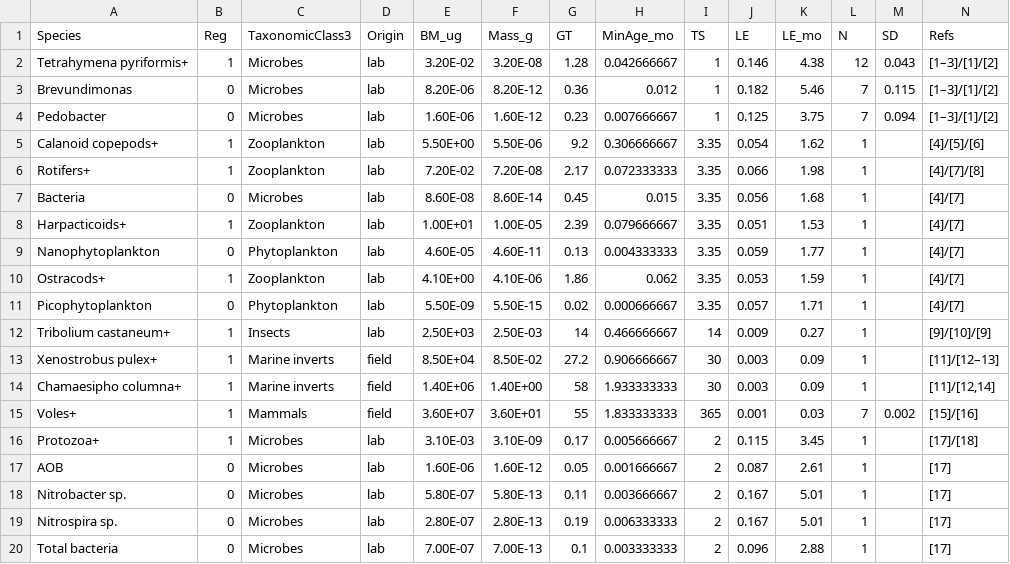
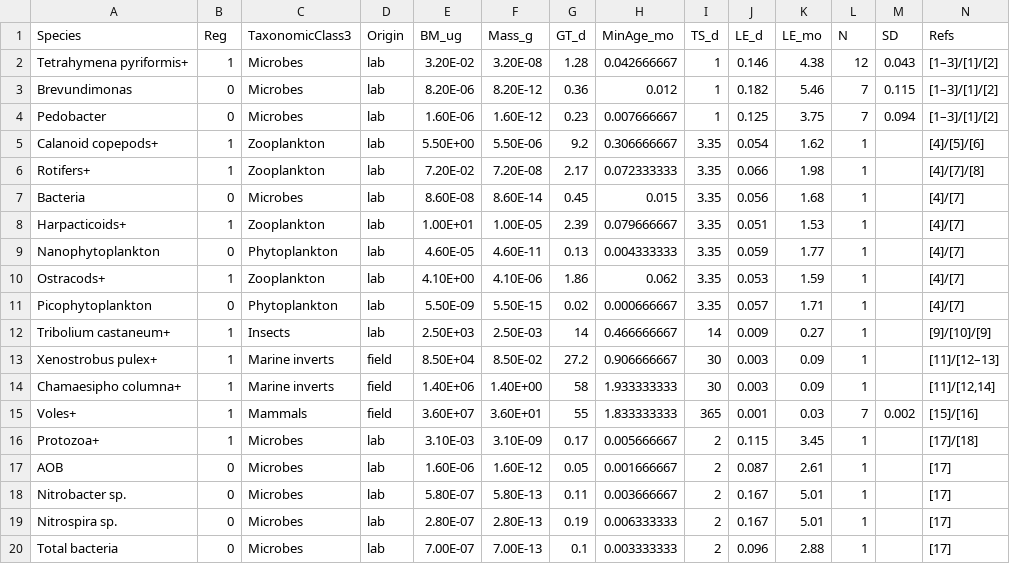
Before and after one commit to tanyalrogers/chaos_GPDD, a CSV file: data/AndersonGilloolyLEdata.csv, drawn as a sheet.

```diff
--- a/data/AndersonGilloolyLEdata.csv
+++ b/data/AndersonGilloolyLEdata.csv
@@ -1,2 +1,2 @@
-Species,Reg,TaxonomicClass3,Origin,BM_ug,Mass_g,GT,MinAge_mo,TS,LE,LE_mo,N,SD,Refs
+Species,Reg,TaxonomicClass3,Origin,BM_ug,Mass_g,GT_d,MinAge_mo,TS_d,LE_d,LE_mo,N,SD,Refs
 Tetrahymena pyriformis+,1,Microbes,lab,3.20E-02,3.20E-08,1.28,0.042666667,1,0.146,4.38,12,0.043,[1–3]/[1]/[2]
```
Also changed, not shown: data/gpdd_results_smap.csv, 4 other files.
